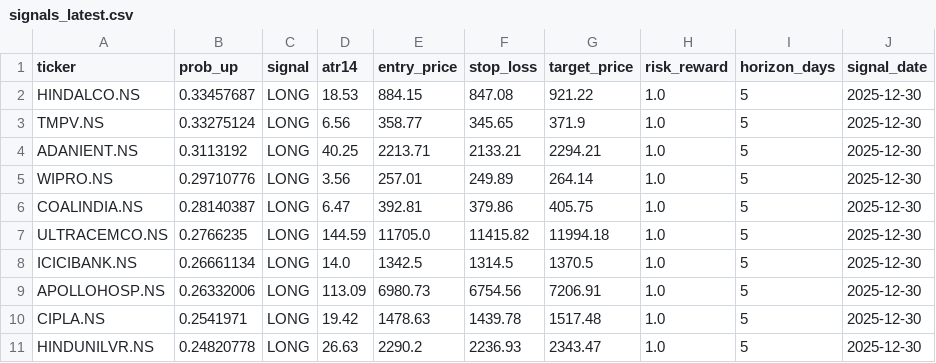
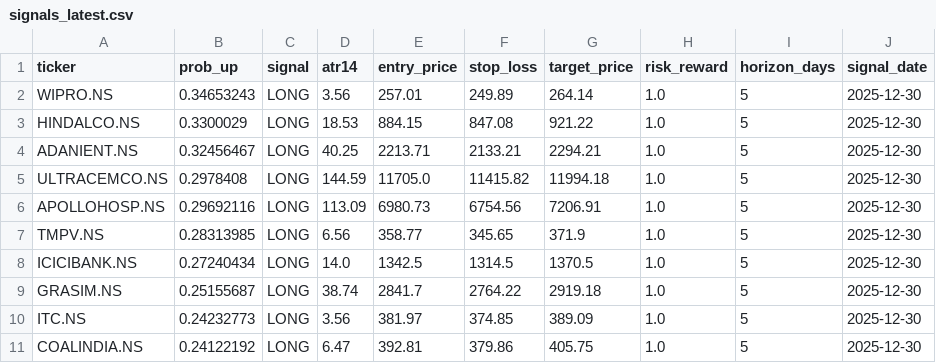
Before and after one commit to aditya33agrawal/XGBoost-Swing-Trading-Prediction-System, a CSV file: outputs/signals_latest.csv, drawn as a sheet.

```diff
--- a/outputs/signals_latest.csv
+++ b/outputs/signals_latest.csv
@@ -1,11 +1,11 @@
 ticker,prob_up,signal,atr14,entry_price,stop_loss,target_price,risk_reward,horizon_days,signal_date
-HINDALCO.NS,0.33457687,LONG,18.53,884.15,847.08,921.22,1.0,5,2025-12-30
-TMPV.NS,0.33275124,LONG,6.56,358.77,345.65,371.9,1.0,5,2025-12-30
-ADANIENT.NS,0.3113192,LONG,40.25,2213.71,2133.21,2294.21,1.0,5,2025-12-30
-WIPRO.NS,0.29710776,LONG,3.56,257.01,249.89,264.14,1.0,5,2025-12-30
-COALINDIA.NS,0.28140387,LONG,6.47,392.81,379.86,405.75,1.0,5,2025-12-30
-ULTRACEMCO.NS,0.2766235,LONG,144.59,11705.0,11415.82,11994.18,1.0,5,2025-12-30
-ICICIBANK.NS,0.26661134,LONG,14.0,1342.5,1314.5,1370.5,1.0,5,2025-12-30
-APOLLOHOSP.NS,0.26332006,LONG,113.09,6980.73,6754.56,7206.91,1.0,5,2025-12-30
-CIPLA.NS,0.2541971,LONG,19.42,1478.63,1439.78,1517.48,1.0,5,2025-12-30
-HINDUNILVR.NS,0.24820778,LONG,26.63,2290.2,2236.93,2343.47,1.0,5,2025-12-30
+WIPRO.NS,0.34653243,LONG,3.56,257.01,249.89,264.14,1.0,5,2025-12-30
+HINDALCO.NS,0.3300029,LONG,18.53,884.15,847.08,921.22,1.0,5,2025-12-30
+ADANIENT.NS,0.32456467,LONG,40.25,2213.71,2133.21,2294.21,1.0,5,2025-12-30
+ULTRACEMCO.NS,0.2978408,LONG,144.59,11705.0,11415.82,11994.18,1.0,5,2025-12-30
+APOLLOHOSP.NS,0.29692116,LONG,113.09,6980.73,6754.56,7206.91,1.0,5,2025-12-30
+TMPV.NS,0.28313985,LONG,6.56,358.77,345.65,371.9,1.0,5,2025-12-30
+ICICIBANK.NS,0.27240434,LONG,14.0,1342.5,1314.5,1370.5,1.0,5,2025-12-30
+GRASIM.NS,0.25155687,LONG,38.74,2841.7,2764.22,2919.18,1.0,5,2025-12-30
+ITC.NS,0.24232773,LONG,3.56,381.97,374.85,389.09,1.0,5,2025-12-30
+COALINDIA.NS,0.24122192,LONG,6.47,392.81,379.86,405.75,1.0,5,2025-12-30
```
Also changed, not shown: 35 other files.
